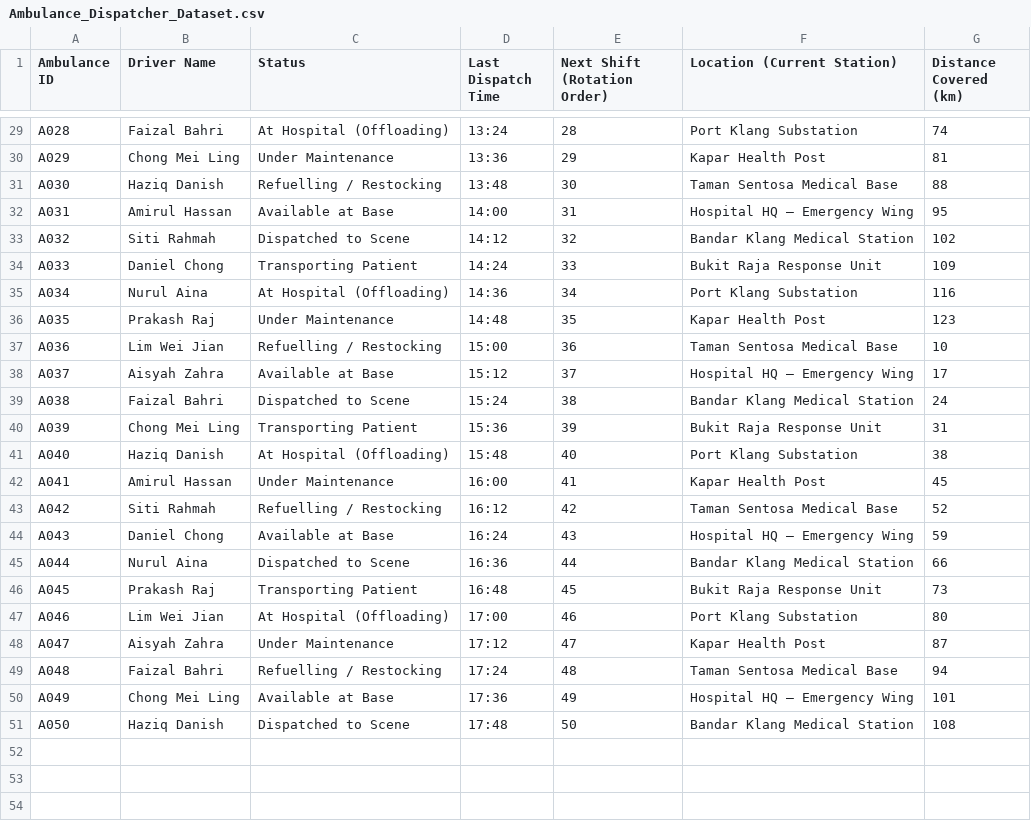
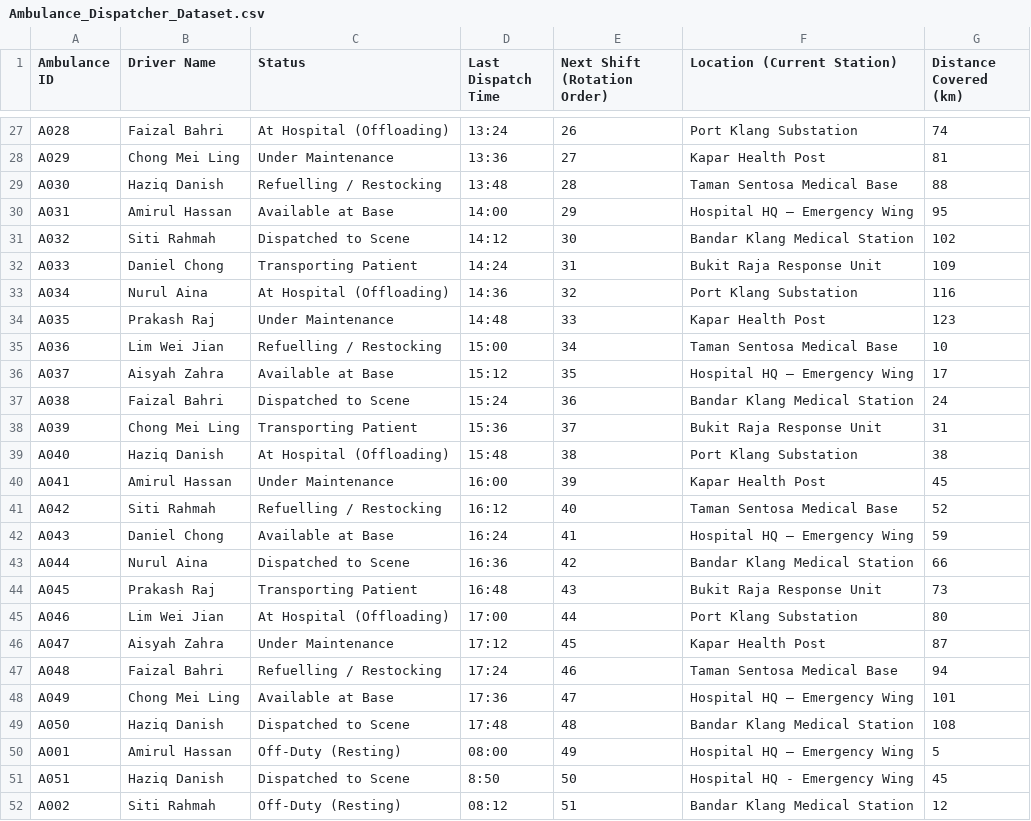
Before and after one commit to DysonDop/DSTRPT2, a CSV file: DataStructures_Part2/Ambulance_Dispatcher_Dataset.csv, drawn as a sheet; only a part is shown, gaps mark what is left out; addresses are those after the commit; the diff covers the shown part only; the diff names each change by its address in the sheet, - before the commit and + after, or states it on an @@ line.

Commit message:
Add Ambulance Dispatcher module with circular queue
Introduced the Ambulance Dispatcher feature using a circular queue for fair and efficient ambulance rotation. Added AmbulanceDispatcher class, header, implementation, menu integration, CSV dataset, and supporting documentation. Updated project files and main program for integration.

```diff
--- a/DataStructures_Part2/Ambulance_Dispatcher_Dataset.csv
+++ b/DataStructures_Part2/Ambulance_Dispatcher_Dataset.csv
-E27 (Next Shift (Rotation Order)): 28
+E27 (Next Shift (Rotation Order)): 26
-E28 (Next Shift (Rotation Order)): 29
+E28 (Next Shift (Rotation Order)): 27
-E29 (Next Shift (Rotation Order)): 30
+E29 (Next Shift (Rotation Order)): 28
-E30 (Next Shift (Rotation Order)): 31
+E30 (Next Shift (Rotation Order)): 29
-E31 (Next Shift (Rotation Order)): 32
+E31 (Next Shift (Rotation Order)): 30
-E32 (Next Shift (Rotation Order)): 33
+E32 (Next Shift (Rotation Order)): 31
-E33 (Next Shift (Rotation Order)): 34
+E33 (Next Shift (Rotation Order)): 32
-E34 (Next Shift (Rotation Order)): 35
+E34 (Next Shift (Rotation Order)): 33
-E35 (Next Shift (Rotation Order)): 36
+E35 (Next Shift (Rotation Order)): 34
-E36 (Next Shift (Rotation Order)): 37
+E36 (Next Shift (Rotation Order)): 35
-E37 (Next Shift (Rotation Order)): 38
+E37 (Next Shift (Rotation Order)): 36
-E38 (Next Shift (Rotation Order)): 39
+E38 (Next Shift (Rotation Order)): 37
-E39 (Next Shift (Rotation Order)): 40
+E39 (Next Shift (Rotation Order)): 38
-E40 (Next Shift (Rotation Order)): 41
+E40 (Next Shift (Rotation Order)): 39
-E41 (Next Shift (Rotation Order)): 42
+E41 (Next Shift (Rotation Order)): 40
-E42 (Next Shift (Rotation Order)): 43
+E42 (Next Shift (Rotation Order)): 41
-E43 (Next Shift (Rotation Order)): 44
+E43 (Next Shift (Rotation Order)): 42
-E44 (Next Shift (Rotation Order)): 45
+E44 (Next Shift (Rotation Order)): 43
-E45 (Next Shift (Rotation Order)): 46
+E45 (Next Shift (Rotation Order)): 44
-E46 (Next Shift (Rotation Order)): 47
+E46 (Next Shift (Rotation Order)): 45
-E47 (Next Shift (Rotation Order)): 48
+E47 (Next Shift (Rotation Order)): 46
-E48 (Next Shift (Rotation Order)): 49
+E48 (Next Shift (Rotation Order)): 47
-E49 (Next Shift (Rotation Order)): 50
+E49 (Next Shift (Rotation Order)): 48
+row 50: A001 | Amirul Hassan | Off-Duty (Resting) | 08:00 | 49 | Hospital HQ – Emergency Wing | 5
+row 51: A051 | Haziq Danish | Dispatched to Scene | 8:50 | 50 | Hospital HQ - Emergency Wing | 45
+row 52: A002 | Siti Rahmah | Off-Duty (Resting) | 08:12 | 51 | Bandar Klang Medical Station | 12
```
Also changed, not shown: 2 removed rows and 25 edited cells elsewhere in this file, DataStructures_Part2/Medical_Supply_Manager_Dataset.csv, 30 other files.
